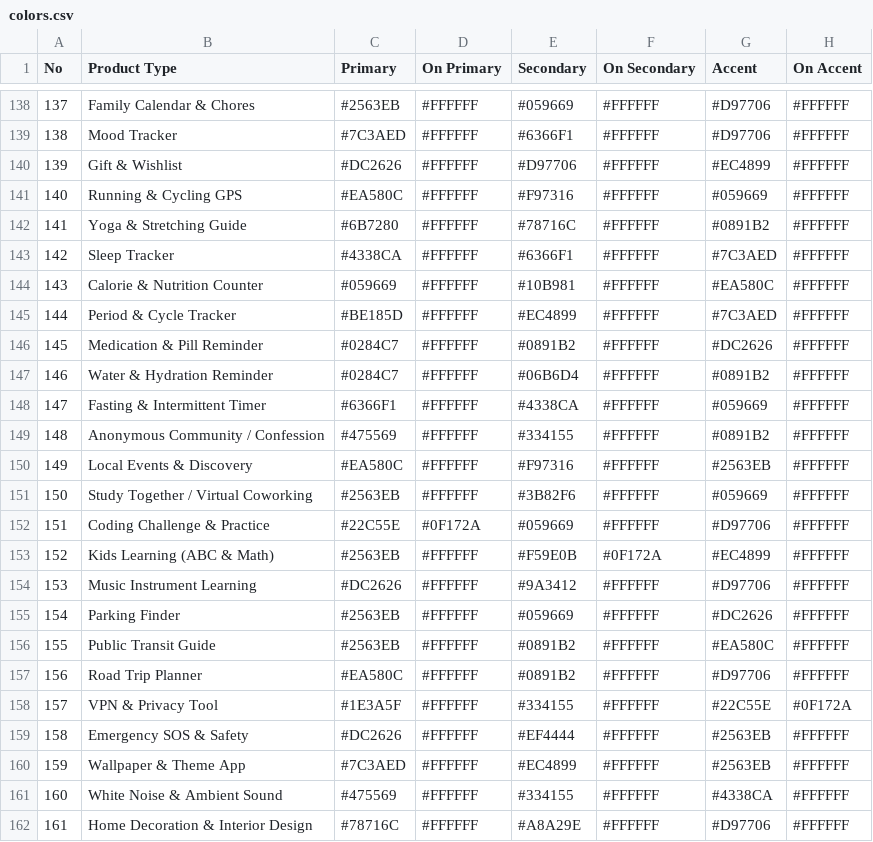
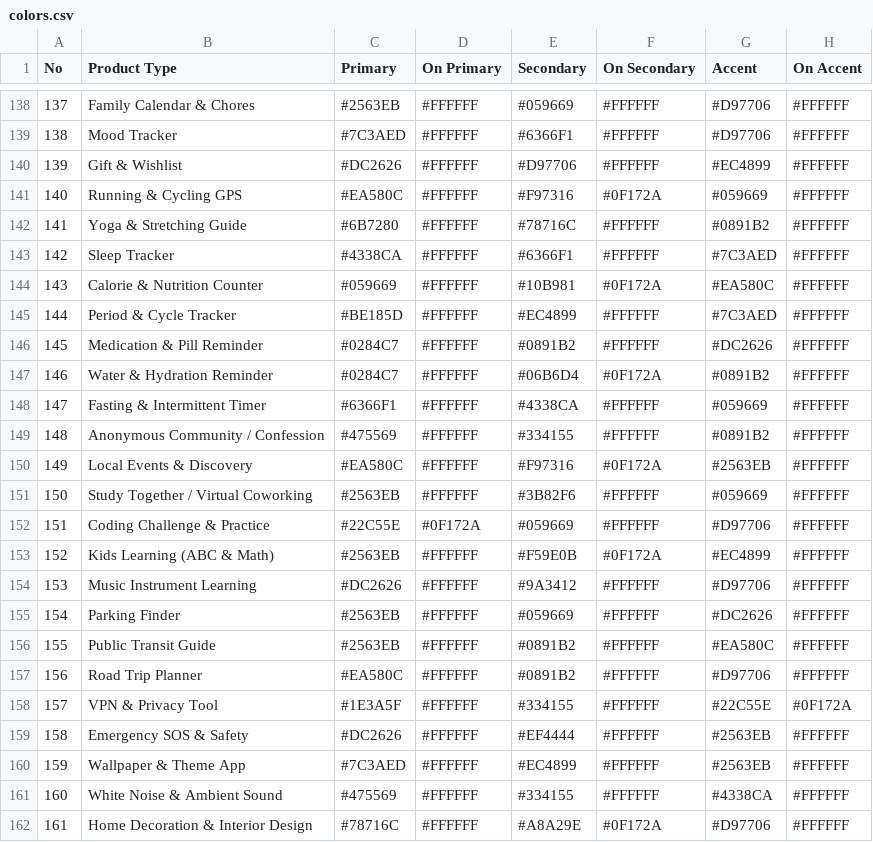
Before and after one commit to LePro10/omp-designer, a CSV file: data/ui-ux-pro-max/colors.csv, drawn as a sheet; only a part is shown, gaps mark what is left out; the diff covers the shown part only; the diff names each change by its address in the sheet, - before the commit and + after, or states it on an @@ line.

```diff
--- a/data/ui-ux-pro-max/colors.csv
+++ b/data/ui-ux-pro-max/colors.csv
-F141 (On Secondary): #FFFFFF
+F141 (On Secondary): #0F172A
-F144 (On Secondary): #FFFFFF
+F144 (On Secondary): #0F172A
-F147 (On Secondary): #FFFFFF
+F147 (On Secondary): #0F172A
-F150 (On Secondary): #FFFFFF
+F150 (On Secondary): #0F172A
-F162 (On Secondary): #FFFFFF
+F162 (On Secondary): #0F172A
```
Also changed, not shown: 8 edited cells elsewhere in this file, data/ui-ux-pro-max/typography.csv, 54 other files.
